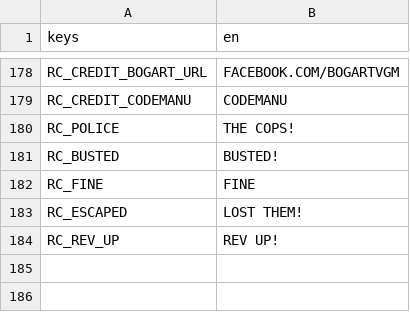
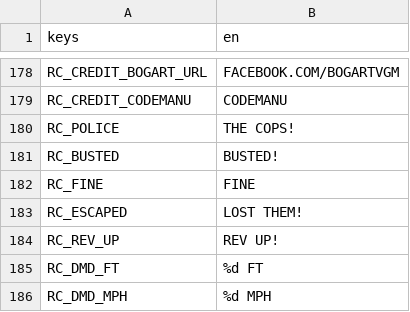
Before and after one commit to darkphoenixfox/PinGames, a CSV file: core/locale/strings.csv, drawn as a sheet; only a part is shown, gaps mark what is left out; the diff names each change by its address in the sheet, - before the commit and + after, or states it on an @@ line.

```diff
--- a/core/locale/strings.csv
+++ b/core/locale/strings.csv
+row 185: RC_DMD_FT | %d FT
+row 186: RC_DMD_MPH | %d MPH
```
Also changed, not shown: 2 other files.
